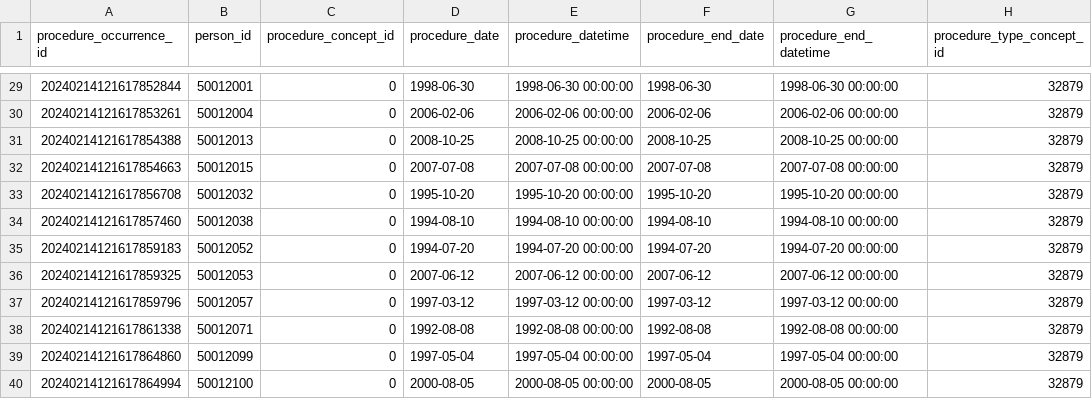
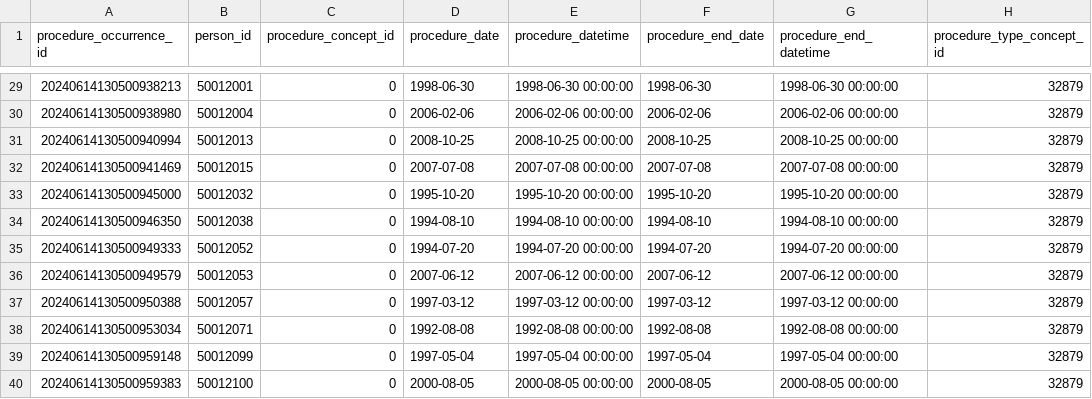
Before and after one commit to CARE-SM/CARE2OMOP, a CSV file: care2omop/data/PROCEDURE_OCURRENCE.csv, drawn as a sheet; only a part is shown, gaps mark what is left out; the diff covers the shown part only; the diff names each change by its address in the sheet, - before the commit and + after, or states it on an @@ line.

```diff
--- a/care2omop/data/PROCEDURE_OCURRENCE.csv
+++ b/care2omop/data/PROCEDURE_OCURRENCE.csv
-A29 (procedure_occurrence_id): 20240214121617852844
+A29 (procedure_occurrence_id): 20240614130500938213
-A30 (procedure_occurrence_id): 20240214121617853261
+A30 (procedure_occurrence_id): 20240614130500938980
-A31 (procedure_occurrence_id): 20240214121617854388
+A31 (procedure_occurrence_id): 20240614130500940994
-A32 (procedure_occurrence_id): 20240214121617854663
+A32 (procedure_occurrence_id): 20240614130500941469
-A33 (procedure_occurrence_id): 20240214121617856708
+A33 (procedure_occurrence_id): 20240614130500945000
-A34 (procedure_occurrence_id): 20240214121617857460
+A34 (procedure_occurrence_id): 20240614130500946350
-A35 (procedure_occurrence_id): 20240214121617859183
+A35 (procedure_occurrence_id): 20240614130500949333
-A36 (procedure_occurrence_id): 20240214121617859325
+A36 (procedure_occurrence_id): 20240614130500949579
-A37 (procedure_occurrence_id): 20240214121617859796
+A37 (procedure_occurrence_id): 20240614130500950388
-A38 (procedure_occurrence_id): 20240214121617861338
+A38 (procedure_occurrence_id): 20240614130500953034
-A39 (procedure_occurrence_id): 20240214121617864860
+A39 (procedure_occurrence_id): 20240614130500959148
-A40 (procedure_occurrence_id): 20240214121617864994
+A40 (procedure_occurrence_id): 20240614130500959383
```
Also changed, not shown: 27 edited cells elsewhere in this file, care2omop/data/DEATH.csv, care2omop/data/DRUG_EXPOSE.csv, 12 other files.
